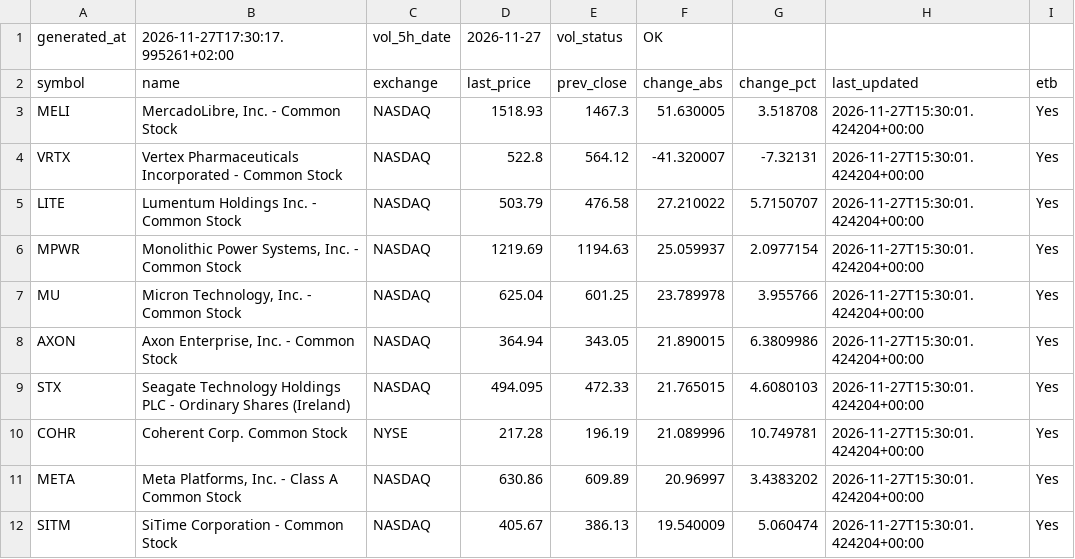
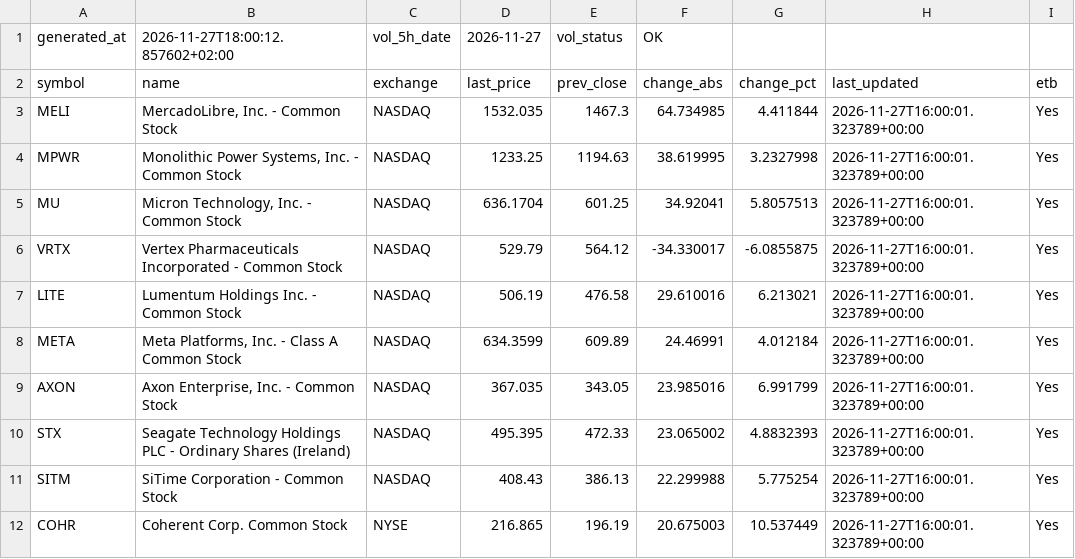
Before and after one commit to alonsadan1970/daily-stocks-data, a CSV file: top_abs.csv, drawn as a sheet; only a part is shown; the diff covers the shown part only.

```diff
--- a/top_abs.csv
+++ b/top_abs.csv
@@ -1,12 +1,12 @@
-generated_at,2026-11-27T17:30:17.995261+02:00,vol_5h_date,2026-11-27,vol_status,OK
+generated_at,2026-11-27T18:00:12.857602+02:00,vol_5h_date,2026-11-27,vol_status,OK
 symbol,name,exchange,last_price,prev_close,change_abs,change_pct,last_updated,etb
-MELI,"MercadoLibre, Inc. - Common Stock",NASDAQ,1518.93,1467.3,51.630005,3.518708,2026-11-27T15:30:01.424204+00:00,Yes
-VRTX,Vertex Pharmaceuticals Incorporated - Common Stock,NASDAQ,522.8,564.12,-41.320007,-7.32131,2026-11-27T15:30:01.424204+00:00,Yes
-LITE,Lumentum Holdings Inc. - Common Stock,NASDAQ,503.79,476.58,27.210022,5.7150707,2026-11-27T15:30:01.424204+00:00,Yes
-MPWR,"Monolithic Power Systems, Inc. - Common Stock",NASDAQ,1219.69,1194.63,25.059937,2.0977154,2026-11-27T15:30:01.424204+00:00,Yes
-MU,"Micron Technology, Inc. - Common Stock",NASDAQ,625.04,601.25,23.789978,3.955766,2026-11-27T15:30:01.424204+00:00,Yes
-AXON,"Axon Enterprise, Inc. - Common Stock",NASDAQ,364.94,343.05,21.890015,6.3809986,2026-11-27T15:30:01.424204+00:00,Yes
-STX,Seagate Technology Holdings PLC - Ordinary Shares (Ireland),NASDAQ,494.095,472.33,21.765015,4.6080103,2026-11-27T15:30:01.424204+00:00,Yes
-COHR,Coherent Corp. Common Stock,NYSE,217.28,196.19,21.089996,10.749781,2026-11-27T15:30:01.424204+00:00,Yes
-META,"Meta Platforms, Inc. - Class A Common Stock",NASDAQ,630.86,609.89,20.96997,3.4383202,2026-11-27T15:30:01.424204+00:00,Yes
-SITM,SiTime Corporation - Common Stock,NASDAQ,405.67,386.13,19.540009,5.060474,2026-11-27T15:30:01.424204+00:00,Yes
+MELI,"MercadoLibre, Inc. - Common Stock",NASDAQ,1532.035,1467.3,64.734985,4.411844,2026-11-27T16:00:01.323789+00:00,Yes
+MPWR,"Monolithic Power Systems, Inc. - Common Stock",NASDAQ,1233.25,1194.63,38.619995,3.2327998,2026-11-27T16:00:01.323789+00:00,Yes
+MU,"Micron Technology, Inc. - Common Stock",NASDAQ,636.1704,601.25,34.92041,5.8057513,2026-11-27T16:00:01.323789+00:00,Yes
+VRTX,Vertex Pharmaceuticals Incorporated - Common Stock,NASDAQ,529.79,564.12,-34.330017,-6.0855875,2026-11-27T16:00:01.323789+00:00,Yes
+LITE,Lumentum Holdings Inc. - Common Stock,NASDAQ,506.19,476.58,29.610016,6.213021,2026-11-27T16:00:01.323789+00:00,Yes
+META,"Meta Platforms, Inc. - Class A Common Stock",NASDAQ,634.3599,609.89,24.46991,4.012184,2026-11-27T16:00:01.323789+00:00,Yes
+AXON,"Axon Enterprise, Inc. - Common Stock",NASDAQ,367.035,343.05,23.985016,6.991799,2026-11-27T16:00:01.323789+00:00,Yes
+STX,Seagate Technology Holdings PLC - Ordinary Shares (Ireland),NASDAQ,495.395,472.33,23.065002,4.8832393,2026-11-27T16:00:01.323789+00:00,Yes
+SITM,SiTime Corporation - Common Stock,NASDAQ,408.43,386.13,22.299988,5.775254,2026-11-27T16:00:01.323789+00:00,Yes
+COHR,Coherent Corp. Common Stock,NYSE,216.865,196.19,20.675003,10.537449,2026-11-27T16:00:01.323789+00:00,Yes
```
Also changed, not shown: 3 added rows, 3 removed rows and 28 edited cells elsewhere in this file, top_abs_200.csv, top_pct.csv.
